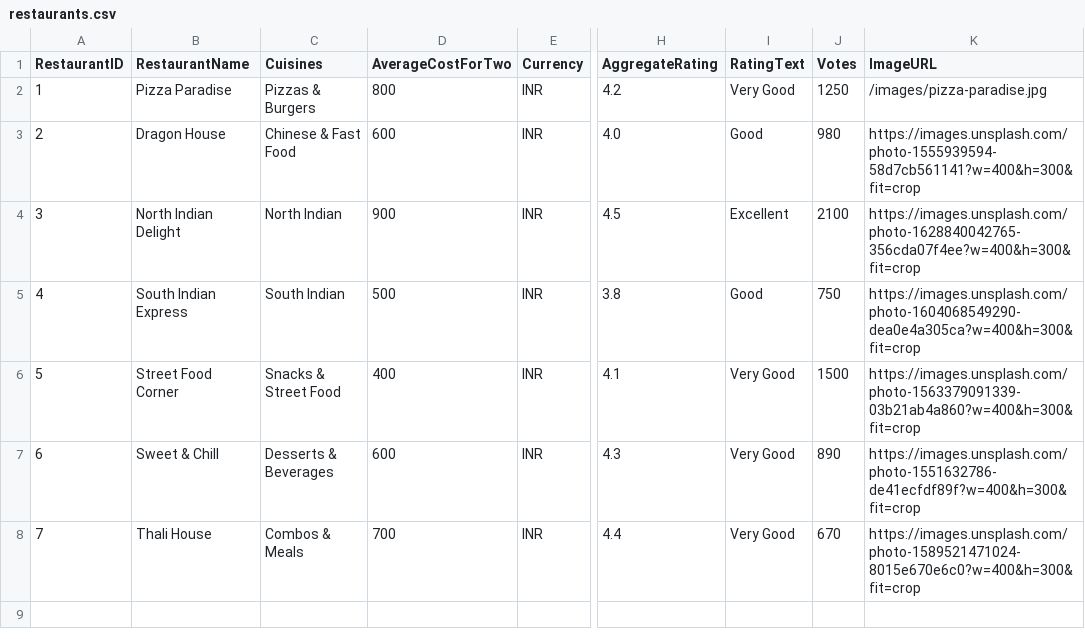
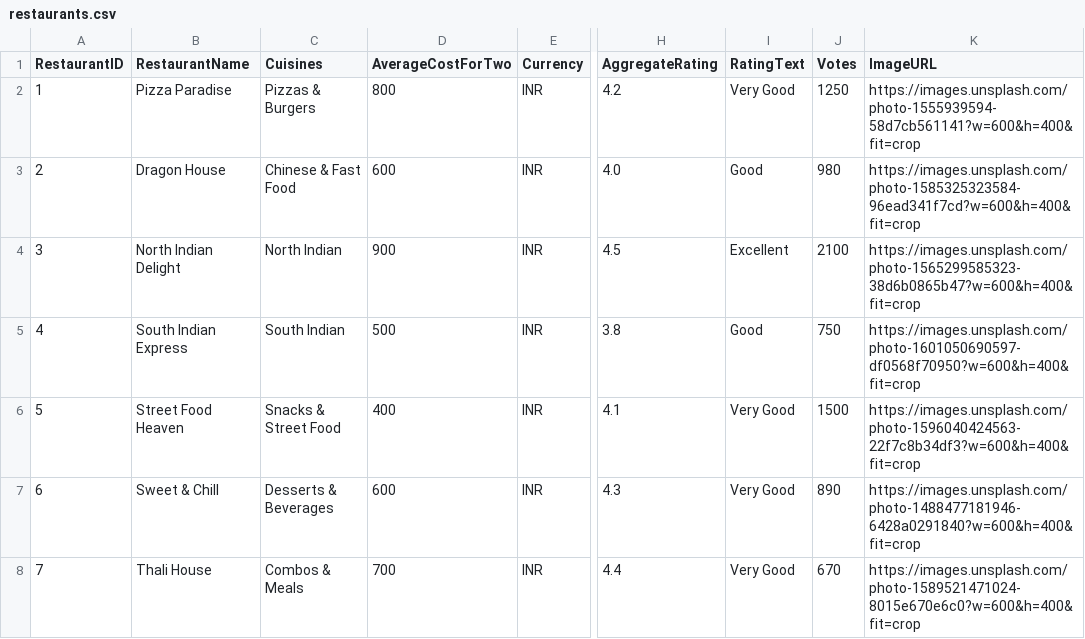
Before and after one commit to GHOSteD141/bolt-bite, a CSV file: backend/data/restaurants.csv, drawn as a sheet; only a part is shown, gaps mark what is left out; the diff names each change by its address in the sheet, - before the commit and + after, or states it on an @@ line.

```diff
--- a/backend/data/restaurants.csv
+++ b/backend/data/restaurants.csv
-K2 (ImageURL): /images/pizza-paradise.jpg
+K2 (ImageURL): https://images.unsplash.com/photo-1555939594-58d7cb561141?w=600&h=400&fit=crop
-K3 (ImageURL): https://images.unsplash.com/photo-1555939594-58d7cb561141?w=400&h=300&fit=crop
+K3 (ImageURL): https://images.unsplash.com/photo-1585325323584-96ead341f7cd?w=600&h=400&fit=crop
-K4 (ImageURL): https://images.unsplash.com/photo-1628840042765-356cda07f4ee?w=400&h=300&fit=crop
+K4 (ImageURL): https://images.unsplash.com/photo-1565299585323-38d6b0865b47?w=600&h=400&fit=crop
-K5 (ImageURL): https://images.unsplash.com/photo-1604068549290-dea0e4a305ca?w=400&h=300&fit=crop
+K5 (ImageURL): https://images.unsplash.com/photo-1601050690597-df0568f70950?w=600&h=400&fit=crop
-B6 (RestaurantName): Street Food Corner
+B6 (RestaurantName): Street Food Heaven
-K6 (ImageURL): https://images.unsplash.com/photo-1563379091339-03b21ab4a860?w=400&h=300&fit=crop
+K6 (ImageURL): https://images.unsplash.com/photo-1596040424563-22f7c8b34df3?w=600&h=400&fit=crop
-K7 (ImageURL): https://images.unsplash.com/photo-1551632786-de41ecfdf89f?w=400&h=300&fit=crop
+K7 (ImageURL): https://images.unsplash.com/photo-1488477181946-6428a0291840?w=600&h=400&fit=crop
-K8 (ImageURL): https://images.unsplash.com/photo-1589521471024-8015e670e6c0?w=400&h=300&fit=crop
+K8 (ImageURL): https://images.unsplash.com/photo-1589521471024-8015e670e6c0?w=600&h=400&fit=crop
```
Also changed, not shown: 4 other files.
